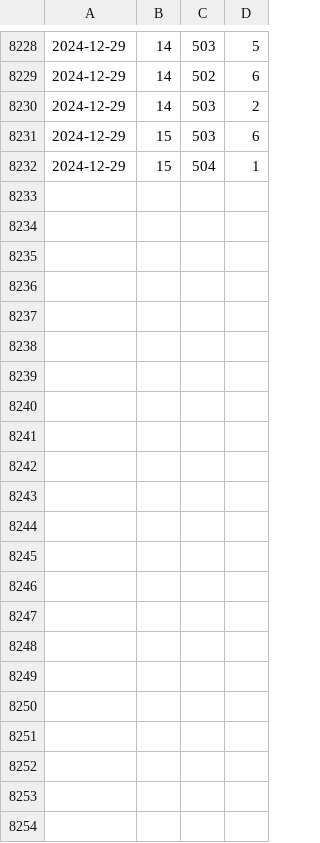
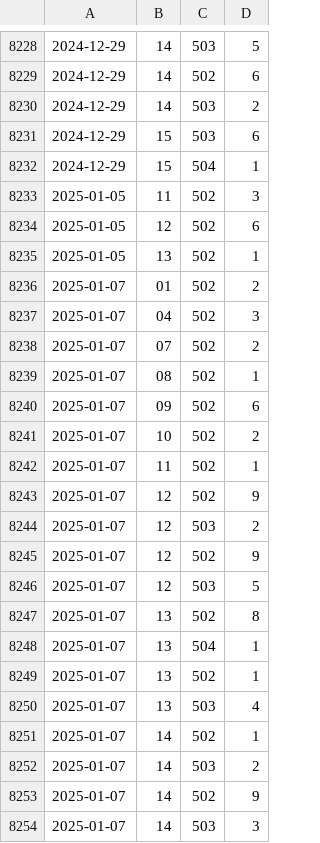
Before and after one commit to net-lisias-ksp/KSP-Forum-Preservation-Project, a CSV file: torrent/reports/report_http.hits-per-hour.csv, drawn as a sheet; only a part is shown, gaps mark what is left out; the diff names each change by its address in the sheet, - before the commit and + after, or states it on an @@ line.

Commit message:
Reports for the 1st week of January

```diff
--- a/torrent/reports/report_http.hits-per-hour.csv
+++ b/torrent/reports/report_http.hits-per-hour.csv
+row 8233: 2025-01-05 | 11 | 502 | 3
+row 8234: 2025-01-05 | 12 | 502 | 6
+row 8235: 2025-01-05 | 13 | 502 | 1
+row 8236: 2025-01-07 | 01 | 502 | 2
+row 8237: 2025-01-07 | 04 | 502 | 3
+row 8238: 2025-01-07 | 07 | 502 | 2
+row 8239: 2025-01-07 | 08 | 502 | 1
+row 8240: 2025-01-07 | 09 | 502 | 6
+row 8241: 2025-01-07 | 10 | 502 | 2
+row 8242: 2025-01-07 | 11 | 502 | 1
+row 8243: 2025-01-07 | 12 | 502 | 9
+row 8244: 2025-01-07 | 12 | 503 | 2
+row 8245: 2025-01-07 | 12 | 502 | 9
+row 8246: 2025-01-07 | 12 | 503 | 5
+row 8247: 2025-01-07 | 13 | 502 | 8
+row 8248: 2025-01-07 | 13 | 504 | 1
+row 8249: 2025-01-07 | 13 | 502 | 1
+row 8250: 2025-01-07 | 13 | 503 | 4
+row 8251: 2025-01-07 | 14 | 502 | 1
+row 8252: 2025-01-07 | 14 | 503 | 2
+row 8253: 2025-01-07 | 14 | 502 | 9
+row 8254: 2025-01-07 | 14 | 503 | 3
```
Also changed, not shown: 7 other files.
